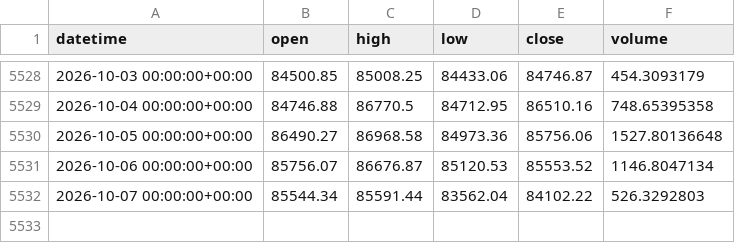
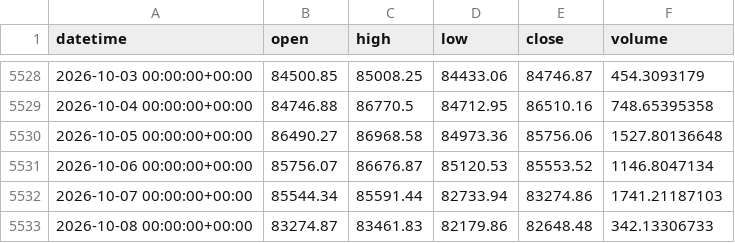
Before and after one commit to Polv89/bitstamp-btceur-minute-data, a CSV file: data/updates/btcusd_bitstamp_daily.csv, drawn as a sheet; only a part is shown, gaps mark what is left out.

```diff
--- a/data/updates/btcusd_bitstamp_daily.csv
+++ b/data/updates/btcusd_bitstamp_daily.csv
@@ -5531,2 +5531,3 @@ datetime,open,high,low,close,volume
 2026-10-06 00:00:00+00:00,85756.07,86676.87,85120.53,85553.52,1146.8047134
-2026-10-07 00:00:00+00:00,85544.34,85591.44,83562.04,84102.22,526.3292803
+2026-10-07 00:00:00+00:00,85544.34,85591.44,82733.94,83274.86,1741.21187103
+2026-10-08 00:00:00+00:00,83274.87,83461.83,82179.86,82648.48,342.13306733
```
Also changed, not shown: data/updates/btceur_bitstamp_daily.csv.
